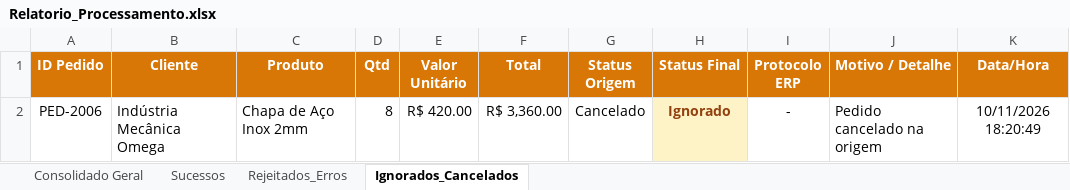
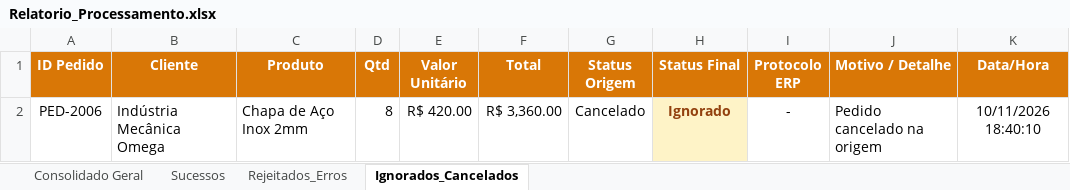
Before and after one commit to filipealvesr2019/Automacao_RPA_Processamento, an Excel workbook: Data/Output/Relatorio_Processamento.xlsx, sheet Ignorados_Cancelados, drawn as a sheet; values as stored, in another font and other column widths than the file's, no borders; the diff names each change by its address in the sheet, - before the commit and + after, or states it on an @@ line.

```diff
--- a/Data/Output/Relatorio_Processamento.xlsx (sheet Ignorados_Cancelados)
+++ b/Data/Output/Relatorio_Processamento.xlsx (sheet Ignorados_Cancelados)
-K2 (Data/Hora): 10/11/2026 18:20:49
+K2 (Data/Hora): 10/11/2026 18:40:10
```
Also changed, not shown: sheet Rejeitados_Erros, sheet Sucessos, sheet Consolidado Geral, 6 other files.
